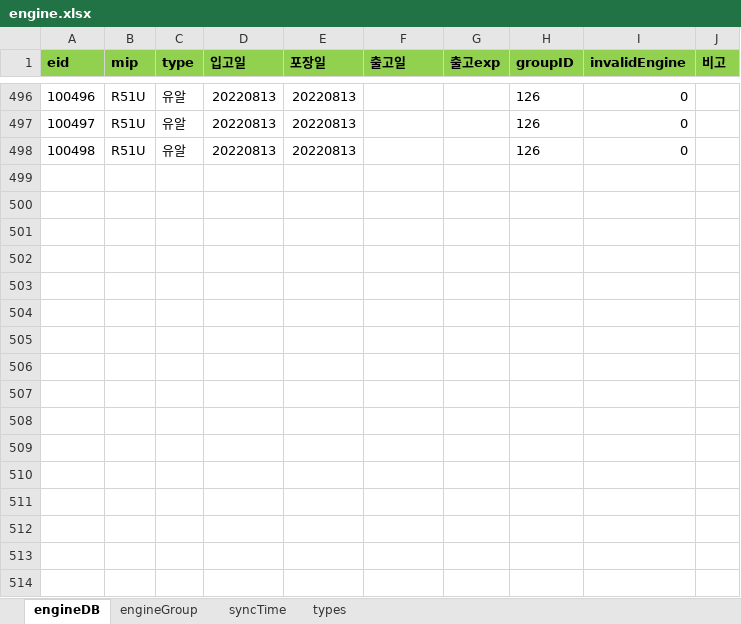
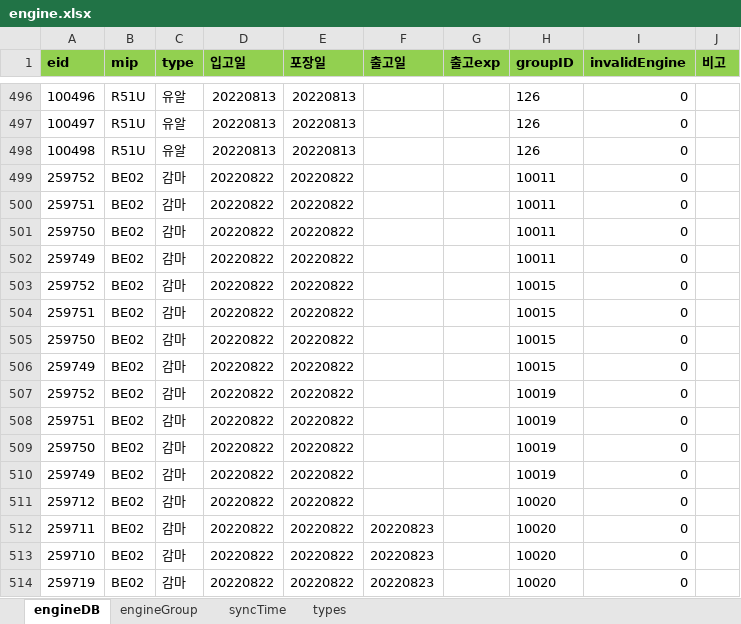
Before and after one commit to Hojun1123/InventoryManagement, an Excel workbook: DB/engine.xlsx, sheet engineDB, drawn as a sheet; only a part is shown, gaps mark what is left out; values as stored, in another font and other column widths than the file's, no borders; the diff names each change by its address in the sheet, - before the commit and + after, or states it on an @@ line.

```diff
--- a/DB/engine.xlsx (sheet engineDB)
+++ b/DB/engine.xlsx (sheet engineDB)
+row 499: 259752 | BE02 | 감마 | 20220822 | 20220822 |  |  | 10011 | 0
+row 500: 259751 | BE02 | 감마 | 20220822 | 20220822 |  |  | 10011 | 0
+row 501: 259750 | BE02 | 감마 | 20220822 | 20220822 |  |  | 10011 | 0
+row 502: 259749 | BE02 | 감마 | 20220822 | 20220822 |  |  | 10011 | 0
+row 503: 259752 | BE02 | 감마 | 20220822 | 20220822 |  |  | 10015 | 0
+row 504: 259751 | BE02 | 감마 | 20220822 | 20220822 |  |  | 10015 | 0
+row 505: 259750 | BE02 | 감마 | 20220822 | 20220822 |  |  | 10015 | 0
+row 506: 259749 | BE02 | 감마 | 20220822 | 20220822 |  |  | 10015 | 0
+row 507: 259752 | BE02 | 감마 | 20220822 | 20220822 |  |  | 10019 | 0
+row 508: 259751 | BE02 | 감마 | 20220822 | 20220822 |  |  | 10019 | 0
+row 509: 259750 | BE02 | 감마 | 20220822 | 20220822 |  |  | 10019 | 0
+row 510: 259749 | BE02 | 감마 | 20220822 | 20220822 |  |  | 10019 | 0
+row 511: 259712 | BE02 | 감마 | 20220822 | 20220822 |  |  | 10020 | 0
+row 512: 259711 | BE02 | 감마 | 20220822 | 20220822 | 20220823 |  | 10020 | 0
+row 513: 259710 | BE02 | 감마 | 20220822 | 20220822 | 20220823 |  | 10020 | 0
+row 514: 259719 | BE02 | 감마 | 20220822 | 20220822 | 20220823 |  | 10020 | 0
```
Also changed, not shown: sheet syncTime, sheet engineGroup, DB/barcode.xlsx, 7 other files.
